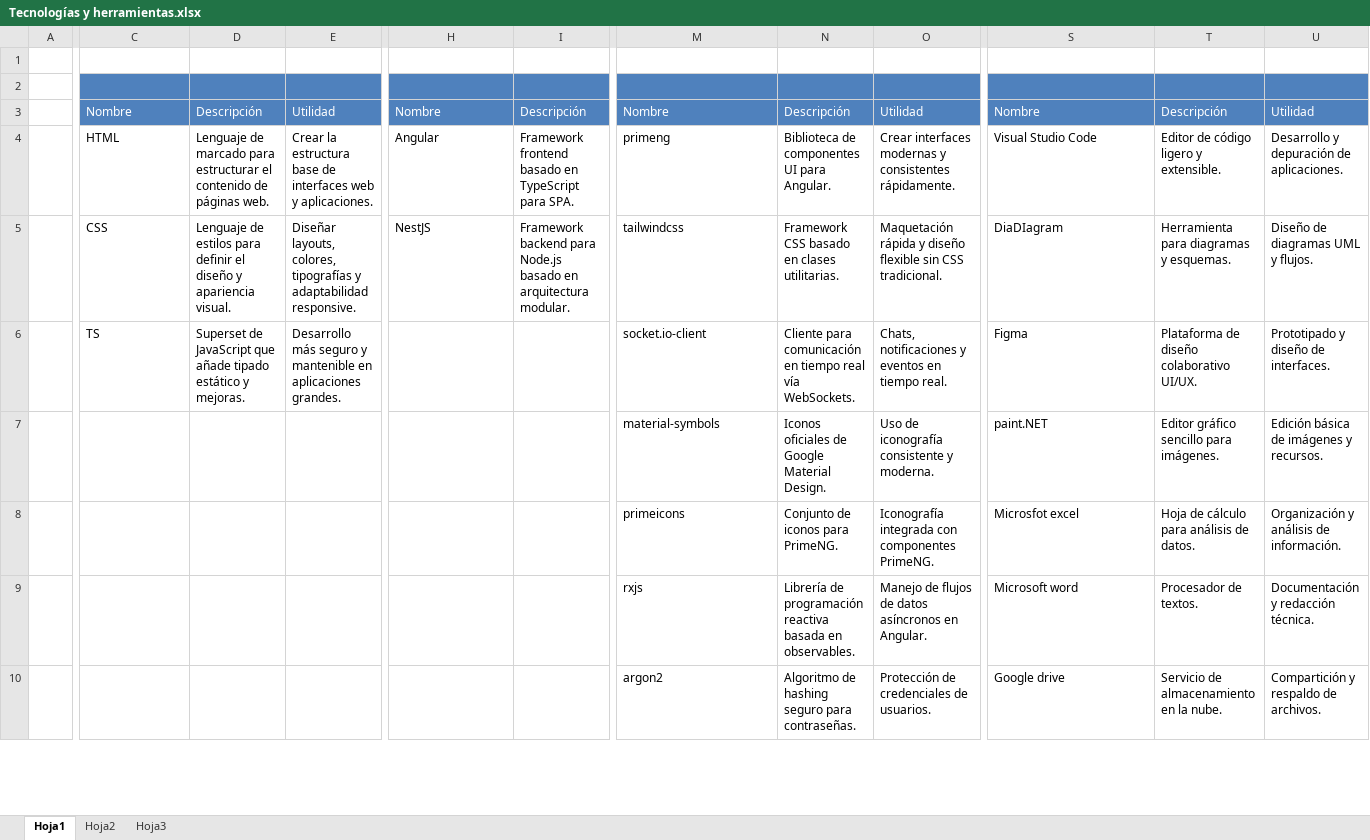
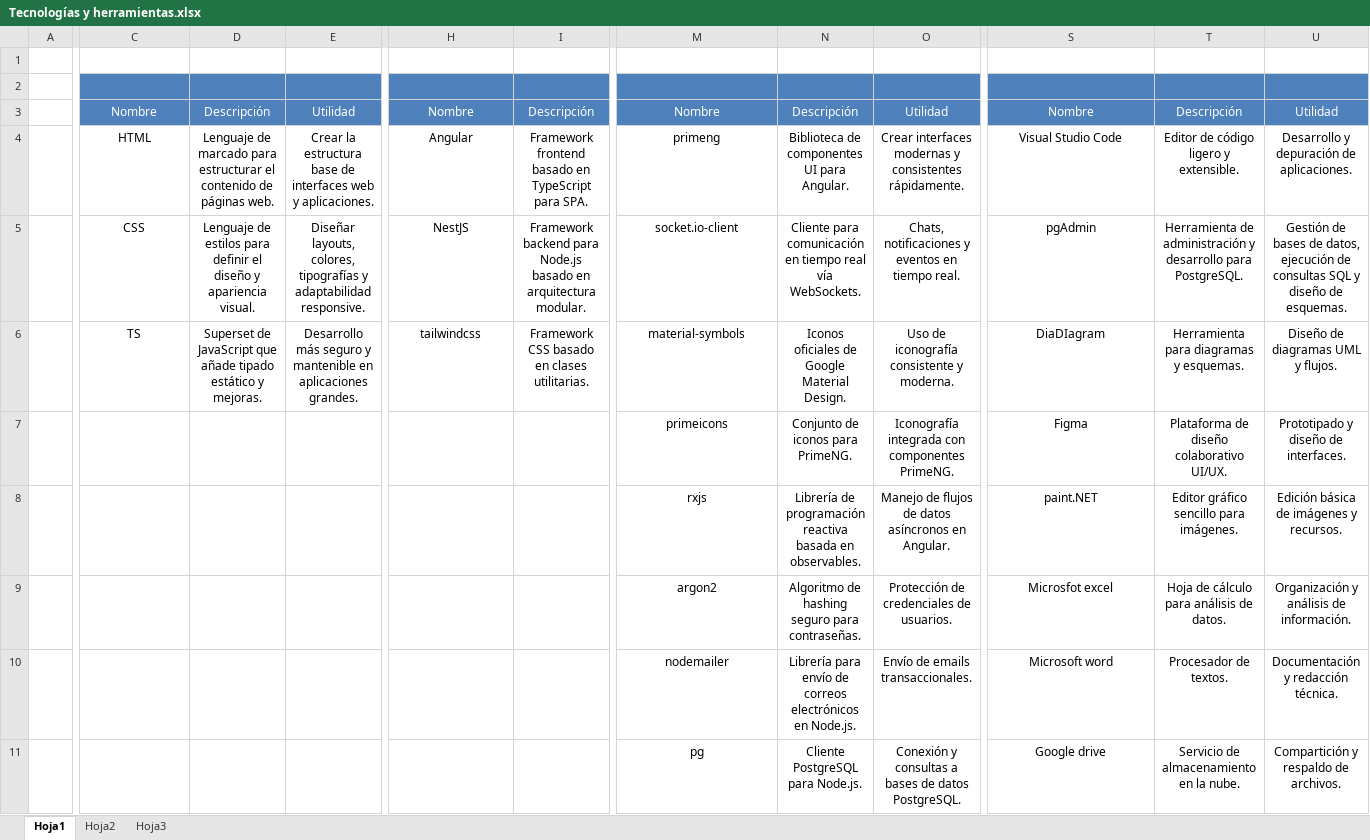
Before and after one commit to appgp05/2-DAW, an Excel workbook: Proyecto Intermodular/Tablas/Tecnologías y herramientas.xlsx, sheet Hoja1, drawn as a sheet; only a part is shown, gaps mark what is left out; values as stored, in another font and other column widths than the file's, no borders; charts and pictures not drawn; removed rows and columns are numbered as before the commit, all else as after; rows hold the shown columns only; the diff covers the shown part only; the diff names each change by its address in the sheet, - before the commit and + after, or states it on an @@ line.

```diff
--- a/Proyecto Intermodular/Tablas/Tecnologías y herramientas.xlsx (sheet Hoja1)
+++ b/Proyecto Intermodular/Tablas/Tecnologías y herramientas.xlsx (sheet Hoja1)
-C3:E3 alignment: left
+C3:E3 alignment: center
-H3:I3 alignment: left
+H3:I3 alignment: center
-M3:O3 alignment: left
+M3:O3 alignment: center
-S3:U3 alignment: left
+S3:U3 alignment: center
-C4:E5 alignment: left
+C4:E5 alignment: center
-H4:I5 alignment: left
+H4:I5 alignment: center
-M4:O5 alignment: left
+M4:O5 alignment: center
-S4:U5 alignment: left
+S4:U5 alignment: center
-M5: tailwindcss
+M5: socket.io-client
-N5: Framework CSS basado en clases utilitarias.
+N5: Cliente para comunicación en tiempo real vía WebSockets.
-O5: Maquetación rápida y diseño flexible sin CSS tradicional.
+O5: Chats, notificaciones y eventos en tiempo real.
-S5: DiaDIagram
+S5: pgAdmin
-T5: Herramienta para diagramas y esquemas.
+T5: Herramienta de administración y desarrollo para PostgreSQL.
-U5: Diseño de diagramas UML y flujos.
+U5: Gestión de bases de datos, ejecución de consultas SQL y diseño de esquemas.
-row 6:  | TS | Superset de JavaScript que añade tipado estático y mejoras. | Desarrollo más seguro y mantenible en aplicaciones grandes. |  |  | socket.io-client | Cliente para comunicación en tiempo real vía WebSockets. | Chats, notificaciones y eventos en tiempo real. | Figma | Plataforma de diseño colaborativo UI/UX. | Prototipado y diseño de interfaces.
+row 6:  | TS | Superset de JavaScript que añade tipado estático y mejoras. | Desarrollo más seguro y mantenible en aplicaciones grandes. | tailwindcss | Framework CSS basado en clases utilitarias. | material-symbols | Iconos oficiales de Google Material Design. | Uso de iconografía consistente y moderna. | DiaDIagram | Herramienta para diagramas y esquemas. | Diseño de diagramas UML y flujos.
+row 7:  |  |  |  |  |  | primeicons | Conjunto de iconos para PrimeNG. | Iconografía integrada con componentes PrimeNG. | Figma | Plataforma de diseño colaborativo UI/UX. | Prototipado y diseño de interfaces.
-M8: material-symbols
+M8: rxjs
-M8:O11 alignment: left
+M8:O11 alignment: center
-N8: Iconos oficiales de Google Material Design.
+N8: Librería de programación reactiva basada en observables.
-O8: Uso de iconografía consistente y moderna.
+O8: Manejo de flujos de datos asíncronos en Angular.
-S8:U11 alignment: left
+S8:U11 alignment: center
-M9: primeicons
+M9: argon2
-N9: Conjunto de iconos para PrimeNG.
+N9: Algoritmo de hashing seguro para contraseñas.
-O9: Iconografía integrada con componentes PrimeNG.
+O9: Protección de credenciales de usuarios.
-M10: rxjs
+M10: nodemailer
-N10: Librería de programación reactiva basada en observables.
+N10: Librería para envío de correos electrónicos en Node.js.
-O10: Manejo de flujos de datos asíncronos en Angular.
+O10: Envío de emails transaccionales.
-M11: argon2
+M11: pg
-N11: Algoritmo de hashing seguro para contraseñas.
+N11: Cliente PostgreSQL para Node.js.
-O11: Protección de credenciales de usuarios.
+O11: Conexión y consultas a bases de datos PostgreSQL.
```
Also changed, not shown: 4 added rows, 2 removed rows, 6 edited cells and cell formats elsewhere in this sheet, charts or pictures, 1 other file.
